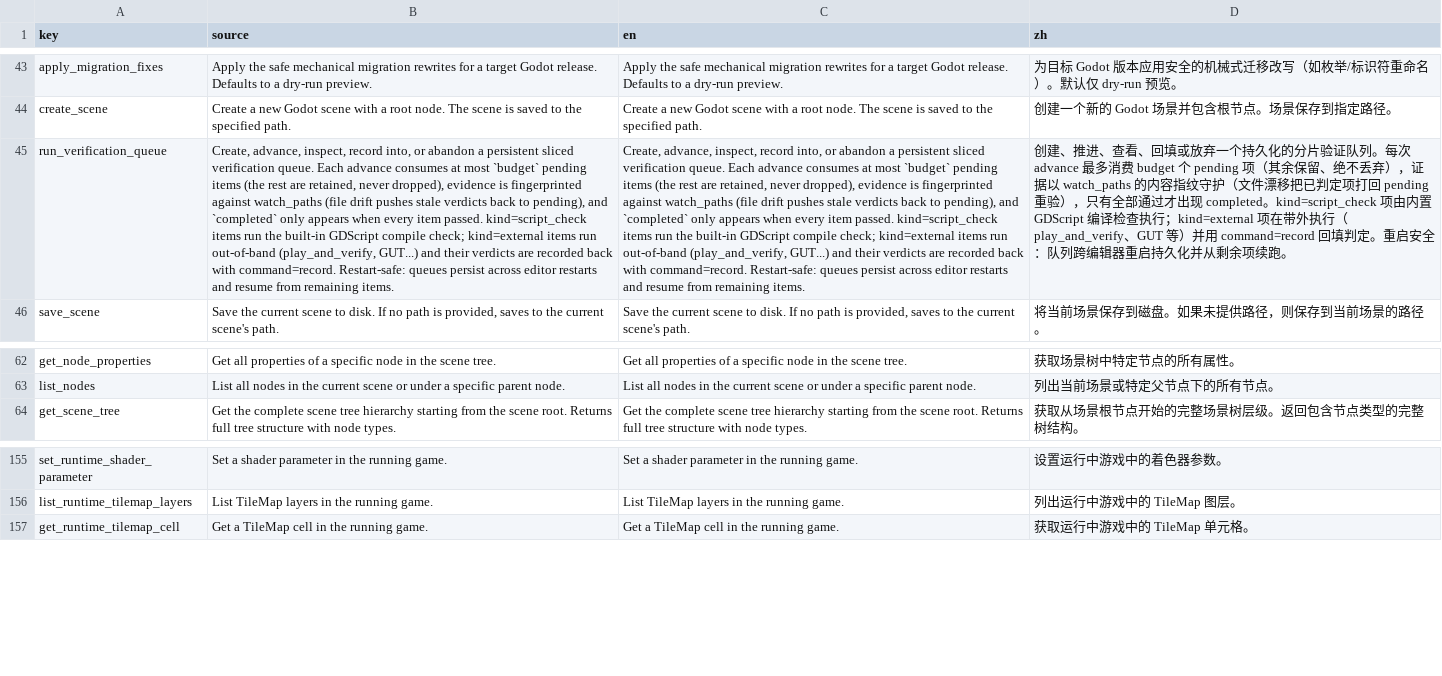
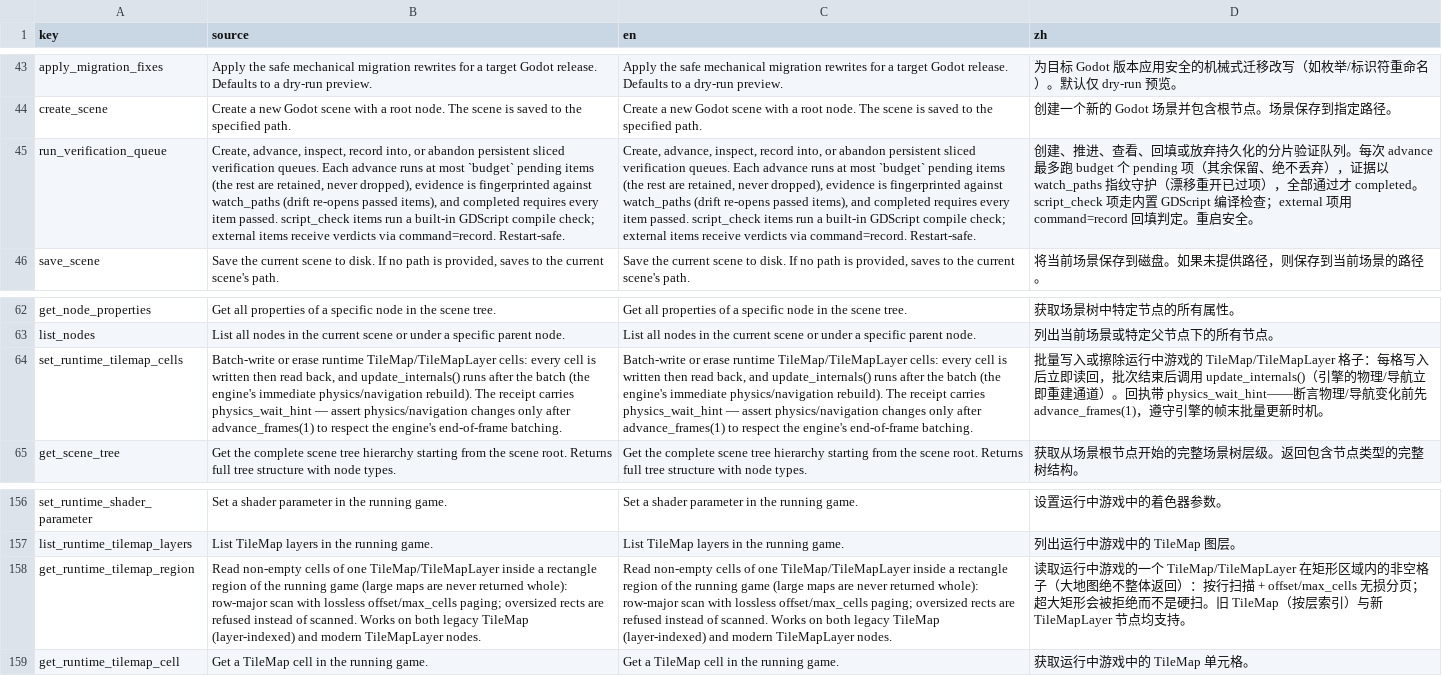
Before and after one commit to xianyu0514/GodotMcp-XY, a CSV file: addons/godot_mcp/translations/tool_descriptions.csv, drawn as a sheet; only a part is shown, gaps mark what is left out; the diff names each change by its address in the sheet, - before the commit and + after, or states it on an @@ line.

Commit message:
feat(tiles): runtime probe accepts TileMapLayer — region reads, batch writes, immediate internals (tools #237/#238)
Large-2D audit (2026-09-19) delivery #4: the runtime probe required
legacy TileMap nodes, so dedicated map checks could not touch modern
TileMapLayer scenes at all. Now:

- _resolve_tilemap accepts both node kinds; unified _tm_* accessors
  (TileMapLayer is its own single layer, index 0; this engine's layer
  getters are single-arg — use_proxies is legacy-TileMap only)
- the three existing tilemap tools (list layers / get cell / set cell)
  transparently work on both kinds; serialized entries report
  layer_node_type
- get_tilemap_region: row-major rectangle scan of non-empty cells with
  lossless offset/max_cells paging and a hard scan limit — large maps
  are never returned whole, oversized rects are refused, not scanned
- set_tilemap_cells: batch write/erase with per-cell read-back, then
  update_internals() (the engine's immediate physics/navigation
  rebuild); the receipt carries physics_wait_hint — physics/navigation
  assertions must run advance_frames(1) first to respect end-of-frame
  batching, never judged immediately after the write
- probe messaging gains a headless-safe wrapper (EngineDebugger
  inactive skips silently; production path unchanged)

MCP tools: get_runtime_tilemap_region + set_runtime_tilemap_cells
(supplementary Debug-Advanced). Counts resynced to 238/28/204/6;
run_verification_queue registered in KNOWN_OVER_BUDGET_TOOLS with
reason. 10/10 probe tests (both node kinds, paging, batch read-back,
legacy non-regression); full GUT 2194 passing, 0 failing.

```diff
--- a/addons/godot_mcp/translations/tool_descriptions.csv
+++ b/addons/godot_mcp/translations/tool_descriptions.csv
-B45 (source): …or abandon a persistent sliced verification queue. Each advance consumes at most `budget` pending items (the rest are retained, never dropped), evidence is fingerprinted against watch_paths (file drift pushes stale verdicts back to pending), and `completed` only appears when every item passed. kind=script_check items run the built-in GDScript compile check; kind=external items run out-of-band (play_and_verify, GUT...) and their verdicts are recorded back with command=record. Restart-safe: queues persist across editor restarts and resume from remaining items.
+B45 (source): …or abandon persistent sliced verification queues. Each advance runs at most `budget` pending items (the rest are retained, never dropped), evidence is fingerprinted against watch_paths (drift re-opens passed items), and completed requires every item passed. script_check items run a built-in GDScript compile check; external items receive verdicts via command=record. Restart-safe.
-C45 (en): …or abandon a persistent sliced verification queue. Each advance consumes at most `budget` pending items (the rest are retained, never dropped), evidence is fingerprinted against watch_paths (file drift pushes stale verdicts back to pending), and `completed` only appears when every item passed. kind=script_check items run the built-in GDScript compile check; kind=external items run out-of-band (play_and_verify, GUT...) and their verdicts are recorded back with command=record. Restart-safe: queues persist across editor restarts and resume from remaining items.
+C45 (en): …or abandon persistent sliced verification queues. Each advance runs at most `budget` pending items (the rest are retained, never dropped), evidence is fingerprinted against watch_paths (drift re-opens passed items), and completed requires every item passed. script_check items run a built-in GDScript compile check; external items receive verdicts via command=record. Restart-safe.
-D45 (zh): …填或放弃一个持久化的分片验证队列。每次 advance 最多消费 budget 个 pending 项（其余保留、绝不丢弃），证据以 watch_paths 的内容指纹守护（文件漂移把已判定项打回 pending 重验），只有全部通过才出现 completed。kind=script_check 项由内置 GDScript 编译检查执行；kind=external 项在带外执行（play_and_verify、GUT 等）并用 command=record 回填判定。重启安全：队列跨编辑器重启持久化并从剩余项续跑。
+D45 (zh): …填或放弃持久化的分片验证队列。每次 advance 最多跑 budget 个 pending 项（其余保留、绝不丢弃），证据以 watch_paths 指纹守护（漂移重开已过项），全部通过才 completed。script_check 项走内置 GDScript 编译检查；external 项用 command=record 回填判定。重启安全。
+row 64: set_runtime_tilemap_cells | Batch-write or erase runtime TileMap/TileMapLayer cells: every cell is written then read back, and update_internals() runs after the batch (the engine's immediate physics/navigation rebuild). The receipt carries physics_wait_hint — assert physics/navigation changes only after advance_frames(1) to respect the engine's end-of-frame batching. | Batch-write or erase runtime TileMap/TileMapLayer cells: every cell is written then read back, and update_internals() runs after the batch (the engine's immediate physics/navigation rebuild). The receipt carries physics_wait_hint — assert physics/navigation changes only after advance_frames(1) to respect the engine's end-of-frame batching. | 批量写入或擦除运行中游戏的 TileMap/TileMapLayer 格子：每格写入后立即读回，批次结束后调用 update_internals()（引擎的物理/导航立即重建通道）。回执带 physics_wait_hint——断言物理/导航变化前先 advance_frames(1)，遵守引擎的帧末批量更新时机。
+row 158: get_runtime_tilemap_region | Read non-empty cells of one TileMap/TileMapLayer inside a rectangle region of the running game (large maps are never returned whole): row-major scan with lossless offset/max_cells paging; oversized rects are refused instead of scanned. Works on both legacy TileMap (layer-indexed) and modern TileMapLayer nodes. | Read non-empty cells of one TileMap/TileMapLayer inside a rectangle region of the running game (large maps are never returned whole): row-major scan with lossless offset/max_cells paging; oversized rects are refused instead of scanned. Works on both legacy TileMap (layer-indexed) and modern TileMapLayer nodes. | 读取运行中游戏的一个 TileMap/TileMapLayer 在矩形区域内的非空格子（大地图绝不整体返回）：按行扫描 + offset/max_cells 无损分页；超大矩形会被拒绝而不是硬扫。旧 TileMap（按层索引）与新 TileMapLayer 节点均支持。
```
Also changed, not shown: 18 other files.
